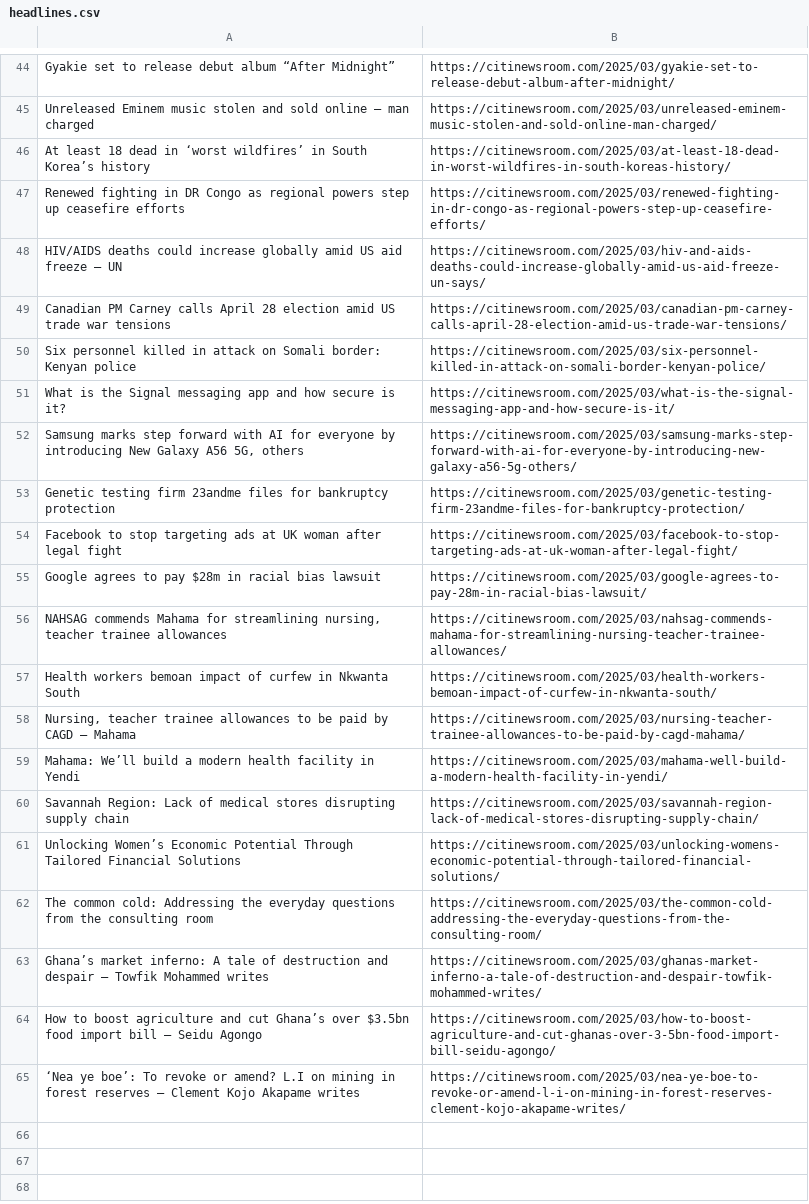
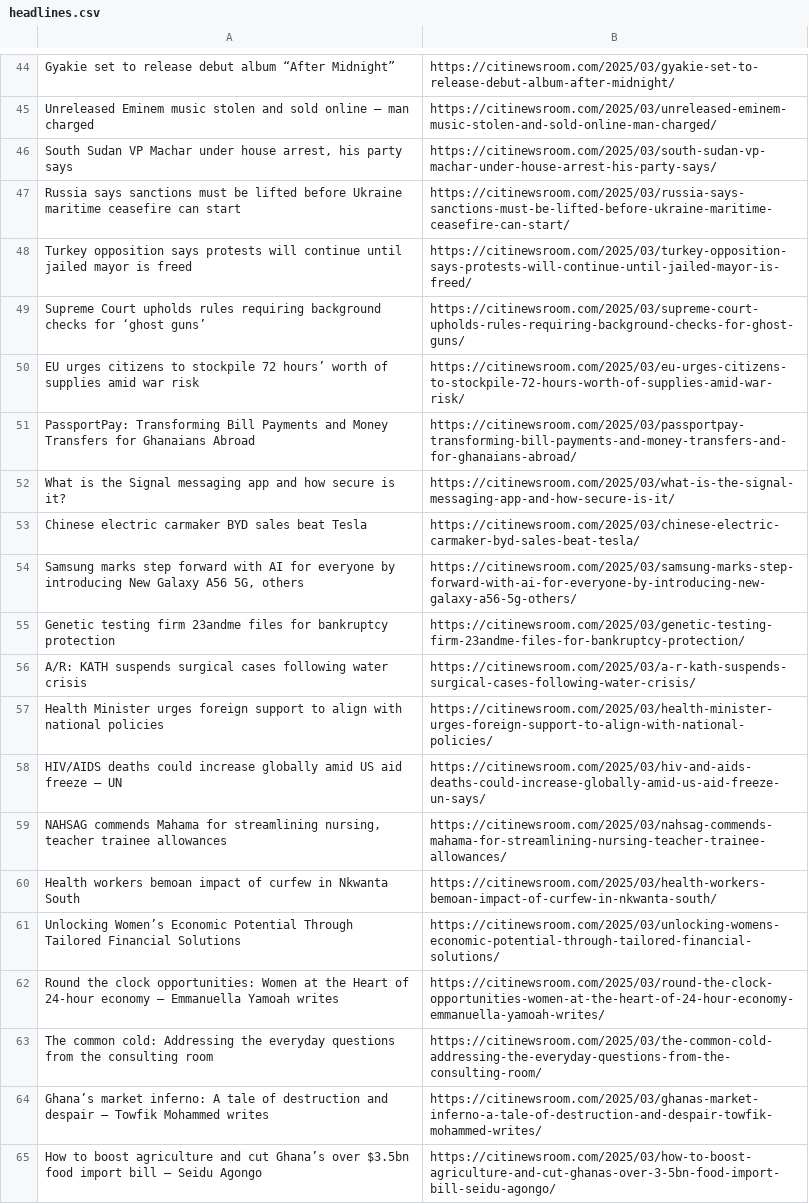
Before and after one commit to Annerquaye/citi-scraper, a CSV file: data/headlines.csv, drawn as a sheet; only a part is shown, gaps mark what is left out; the diff covers the shown part only.

```diff
--- a/data/headlines.csv
+++ b/data/headlines.csv
@@ -45,18 +45,19 @@ Gyakie set to release debut album “After Midnight”,https://citinewsroom.com/
 Unreleased Eminem music stolen and sold online – man charged,https://citinewsroom.com/2025/03/unreleased-eminem-music-stolen-and-sold-online-man-charged/
-At least 18 dead in ‘worst wildfires’ in South Korea’s history,https://citinewsroom.com/2025/03/at-least-18-dead-in-worst-wildfires-in-south-koreas-history/
-Renewed fighting in DR Congo as regional powers step up ceasefire efforts,https://citinewsroom.com/2025/03/renewed-fighting-in-dr-congo-as-regional-powers-step-up-ceasefire-efforts/
-HIV/AIDS deaths could increase globally amid US aid freeze – UN,https://citinewsroom.com/2025/03/hiv-and-aids-deaths-could-increase-globally-amid-us-aid-freeze-un-says/
-Canadian PM Carney calls April 28 election amid US trade war tensions,https://citinewsroom.com/2025/03/canadian-pm-carney-calls-april-28-election-amid-us-trade-war-tensions/
-Six personnel killed in attack on Somali border: Kenyan police,https://citinewsroom.com/2025/03/six-personnel-killed-in-attack-on-somali-border-kenyan-police/
+"South Sudan VP Machar under house arrest, his party says",https://citinewsroom.com/2025/03/south-sudan-vp-machar-under-house-arrest-his-party-says/
+Russia says sanctions must be lifted before Ukraine maritime ceasefire can start,https://citinewsroom.com/2025/03/russia-says-sanctions-must-be-lifted-before-ukraine-maritime-ceasefire-can-start/
+Turkey opposition says protests will continue until jailed mayor is freed,https://citinewsroom.com/2025/03/turkey-opposition-says-protests-will-continue-until-jailed-mayor-is-freed/
+Supreme Court upholds rules requiring background checks for ‘ghost guns’,https://citinewsroom.com/2025/03/supreme-court-upholds-rules-requiring-background-checks-for-ghost-guns/
+EU urges citizens to stockpile 72 hours’ worth of supplies amid war risk,https://citinewsroom.com/2025/03/eu-urges-citizens-to-stockpile-72-hours-worth-of-supplies-amid-war-risk/
+PassportPay: Transforming Bill Payments and Money Transfers for Ghanaians Abroad,https://citinewsroom.com/2025/03/passportpay-transforming-bill-payments-and-money-transfers-and-for-ghanaians-abroad/
 What is the Signal messaging app and how secure is it?,https://citinewsroom.com/2025/03/what-is-the-signal-messaging-app-and-how-secure-is-it/
+Chinese electric carmaker BYD sales beat Tesla,https://citinewsroom.com/2025/03/chinese-electric-carmaker-byd-sales-beat-tesla/
 "Samsung marks step forward with AI for everyone by introducing New Galaxy A56 5G, others",https://citinewsroom.com/2025/03/samsung-marks-step-forward-with-ai-for-everyone-by-introducing-new-galaxy-a56-5g-others/
 Genetic testing firm 23andme files for bankruptcy protection,https://citinewsroom.com/2025/03/genetic-testing-firm-23andme-files-for-bankruptcy-protection/
-Facebook to stop targeting ads at UK woman after legal fight,https://citinewsroom.com/2025/03/facebook-to-stop-targeting-ads-at-uk-woman-after-legal-fight/
-Google agrees to pay $28m in racial bias lawsuit,https://citinewsroom.com/2025/03/google-agrees-to-pay-28m-in-racial-bias-lawsuit/
+A/R: KATH suspends surgical cases following water crisis,https://citinewsroom.com/2025/03/a-r-kath-suspends-surgical-cases-following-water-crisis/
+Health Minister urges foreign support to align with national policies,https://citinewsroom.com/2025/03/health-minister-urges-foreign-support-to-align-with-national-policies/
+HIV/AIDS deaths could increase globally amid US aid freeze – UN,https://citinewsroom.com/2025/03/hiv-and-aids-deaths-could-increase-globally-amid-us-aid-freeze-un-says/
 "NAHSAG commends Mahama for streamlining nursing, teacher trainee allowances",https://citinewsroom.com/2025/03/nahsag-commends-mahama-for-streamlining-nursing-teacher-trainee-allowances/
 Health workers bemoan impact of curfew in Nkwanta South,https://citinewsroom.com/2025/03/health-workers-bemoan-impact-of-curfew-in-nkwanta-south/
-"Nursing, teacher trainee allowances to be paid by CAGD – Mahama",https://citinewsroom.com/2025/03/nursing-teacher-trainee-allowances-to-be-paid-by-cagd-mahama/
-Mahama: We’ll build a modern health facility in Yendi,https://citinewsroom.com/2025/03/mahama-well-build-a-modern-health-facility-in-yendi/
-Savannah Region: Lack of medical stores disrupting supply chain,https://citinewsroom.com/2025/03/savannah-region-lack-of-medical-stores-disrupting-supply-chain/
 Unlocking Women’s Economic Potential Through Tailored Financial Solutions,https://citinewsroom.com/2025/03/unlocking-womens-economic-potential-through-tailored-financial-solutions/
+Round the clock opportunities: Women at the Heart of 24-hour economy – Emmanuella Yamoah writes,https://citinewsroom.com/2025/03/round-the-clock-opportunities-women-at-the-heart-of-24-hour-economy-emmanuella-yamoah-writes/
 The common cold: Addressing the everyday questions from the consulting room,https://citinewsroom.com/2025/03/the-common-cold-addressing-the-everyday-questions-from-the-consulting-room/
@@ -64,2 +65 @@ Ghana’s market inferno: A tale of destruction and despair – Towfik Mohammed
 How to boost agriculture and cut Ghana’s over $3.5bn food import bill – Seidu Agongo,https://citinewsroom.com/2025/03/how-to-boost-agriculture-and-cut-ghanas-over-3-5bn-food-import-bill-seidu-agongo/
-‘Nea ye boe’: To revoke or amend? L.I on mining in forest reserves – Clement Kojo Akapame writes,https://citinewsroom.com/2025/03/nea-ye-boe-to-revoke-or-amend-l-i-on-mining-in-forest-reserves-clement-kojo-akapame-writes/
```
Also changed, not shown: 27 added rows and 26 removed rows elsewhere in this file.
